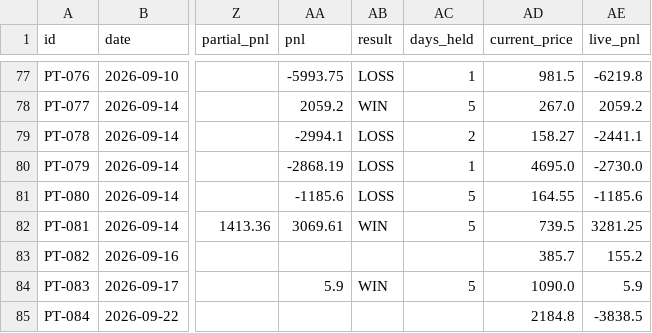
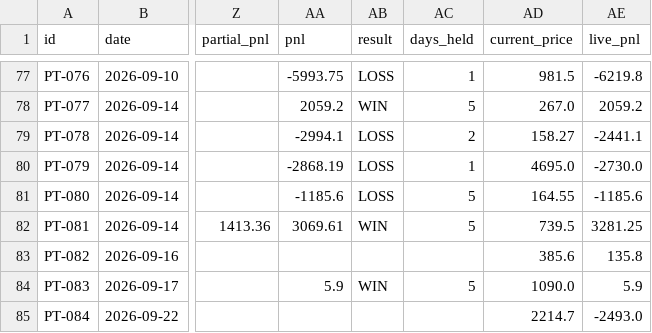
Before and after one commit to saisravanpalvaye/trading-bot-v2, a CSV file: paper_trades.csv, drawn as a sheet; only a part is shown, gaps mark what is left out; the diff names each change by its address in the sheet, - before the commit and + after, or states it on an @@ line.

Commit message:
scoreboard: update 2026-09-25 15:02

```diff
--- a/paper_trades.csv
+++ b/paper_trades.csv
-AD83 (current_price): 385.7
+AD83 (current_price): 385.6
-AE83 (live_pnl): 155.2
+AE83 (live_pnl): 135.8
-AD85 (current_price): 2184.8
+AD85 (current_price): 2214.7
-AE85 (live_pnl): -3838.5
+AE85 (live_pnl): -2493.0
```
